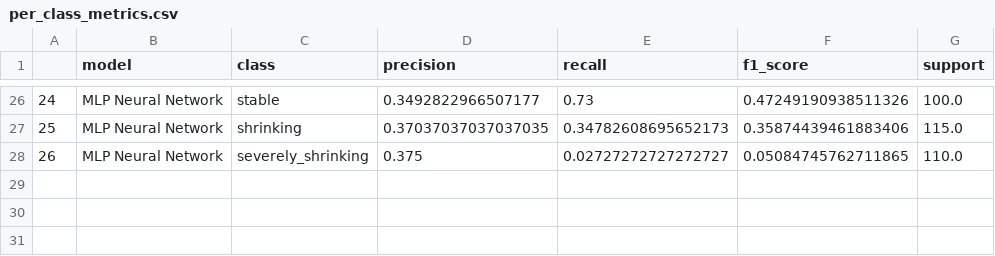
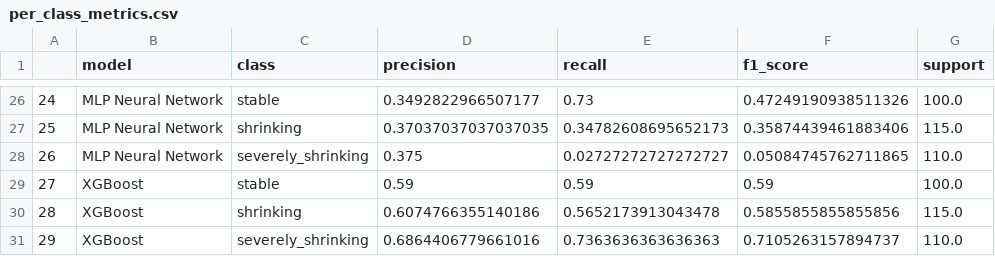
Before and after one commit to jxlianbr/thesis-shrinkin-villages, a CSV file: classification/outputs/tables/per_class_metrics.csv, drawn as a sheet; only a part is shown, gaps mark what is left out.

```diff
--- a/classification/outputs/tables/per_class_metrics.csv
+++ b/classification/outputs/tables/per_class_metrics.csv
@@ -28 +28,4 @@
 26,MLP Neural Network,severely_shrinking,0.375,0.02727272727272727,0.05084745762711865,110.0
+27,XGBoost,stable,0.59,0.59,0.59,100.0
+28,XGBoost,shrinking,0.6074766355140186,0.5652173913043478,0.5855855855855856,115.0
+29,XGBoost,severely_shrinking,0.6864406779661016,0.7363636363636363,0.7105263157894737,110.0
```
Also changed, not shown: classification/outputs/tables/feature_importance_consensus.csv, classification/outputs/tables/feature_importance_tree_xgboost.csv, 16 other files.
